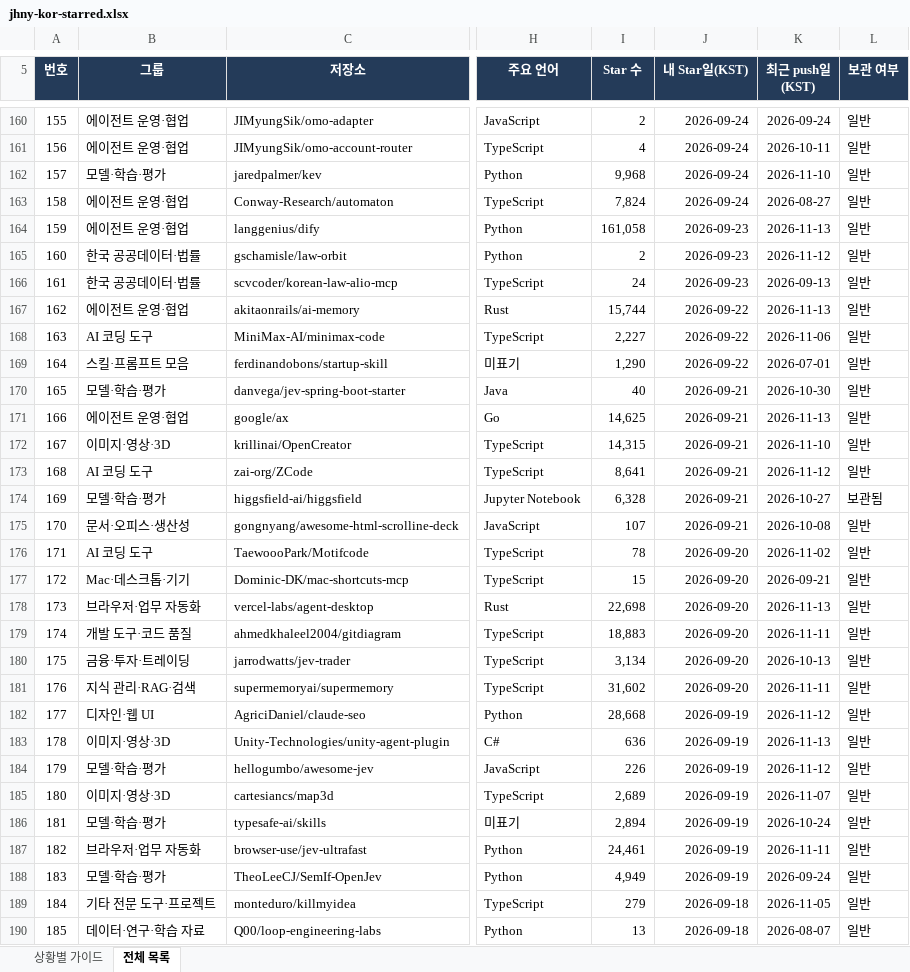
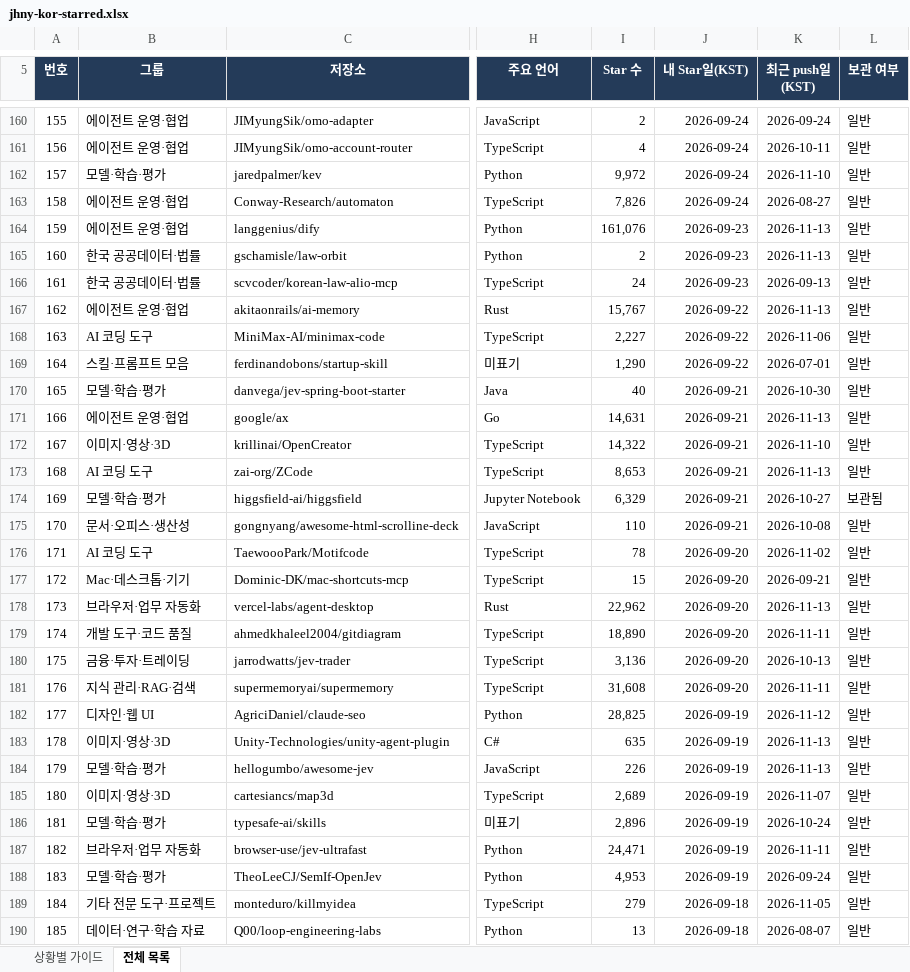
Before and after one commit to jhny-kor/star, an Excel workbook: jhny-kor-starred.xlsx, sheet 전체 목록, drawn as a sheet; only a part is shown, gaps mark what is left out; values as stored, in another font and other column widths than the file's, no borders; conditional formats and table styles not drawn; the diff covers the shown part only; the diff names each change by its address in the sheet, - before the commit and + after, or states it on an @@ line.

Commit message:
Update starred repositories (834)

```diff
--- a/jhny-kor-starred.xlsx (sheet 전체 목록)
+++ b/jhny-kor-starred.xlsx (sheet 전체 목록)
-I162 (Star 수): 9,968
+I162 (Star 수): 9,972
-I163 (Star 수): 7,824
+I163 (Star 수): 7,826
-I164 (Star 수): 161,058
+I164 (Star 수): 161,076
-K165 (최근 push일(KST)): 2026-11-12
+K165 (최근 push일(KST)): 2026-11-13
-I167 (Star 수): 15,744
+I167 (Star 수): 15,767
-I171 (Star 수): 14,625
+I171 (Star 수): 14,631
-I172 (Star 수): 14,315
+I172 (Star 수): 14,322
-I173 (Star 수): 8,641
+I173 (Star 수): 8,653
-K173 (최근 push일(KST)): 2026-11-12
+K173 (최근 push일(KST)): 2026-11-13
-I174 (Star 수): 6,328
+I174 (Star 수): 6,329
-I175 (Star 수): 107
+I175 (Star 수): 110
-I178 (Star 수): 22,698
+I178 (Star 수): 22,962
-I179 (Star 수): 18,883
+I179 (Star 수): 18,890
-I180 (Star 수): 3,134
+I180 (Star 수): 3,136
-I181 (Star 수): 31,602
+I181 (Star 수): 31,608
-I182 (Star 수): 28,668
+I182 (Star 수): 28,825
-I183 (Star 수): 636
+I183 (Star 수): 635
-K184 (최근 push일(KST)): 2026-11-12
+K184 (최근 push일(KST)): 2026-11-13
-I186 (Star 수): 2,894
+I186 (Star 수): 2,896
-I187 (Star 수): 24,461
+I187 (Star 수): 24,471
-I188 (Star 수): 4,949
+I188 (Star 수): 4,953
```
Also changed, not shown: 1 removed row, 501 edited cells and row numbers in column A elsewhere in this sheet, sheet 상황별 가이드, formulas that keep their value, 2 other files.
